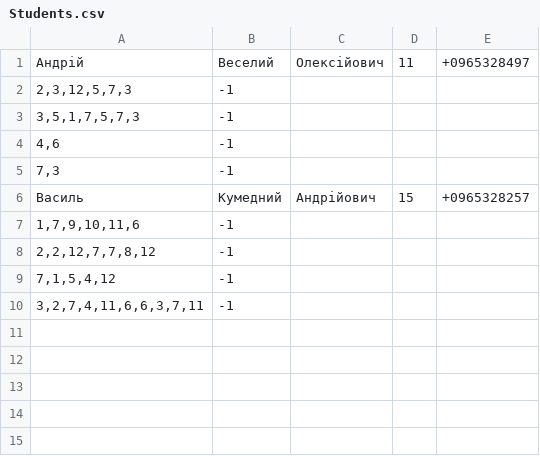
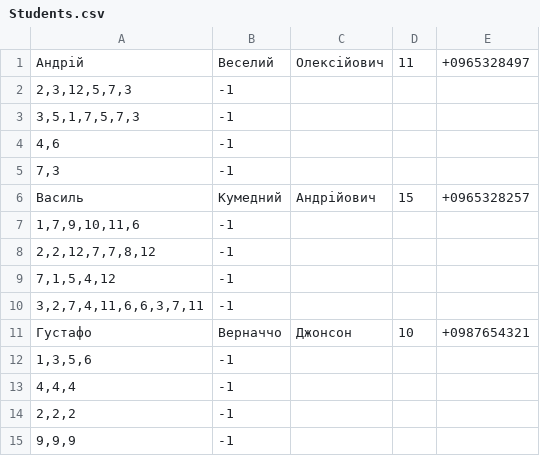
Before and after one commit to romardoss/DACA_lab3, a CSV file: src/Students.csv, drawn as a sheet.

```diff
--- a/src/Students.csv
+++ b/src/Students.csv
@@ -10 +10,6 @@
 3,2,7,4,11,6,6,3,7,11;-1
+Густафо;Верначчо;Джонсон;10;+0987654321
+1,3,5,6;-1
+4,4,4;-1
+2,2,2;-1
+9,9,9;-1
```
Also changed, not shown: src/output.csv, 1 other file.
